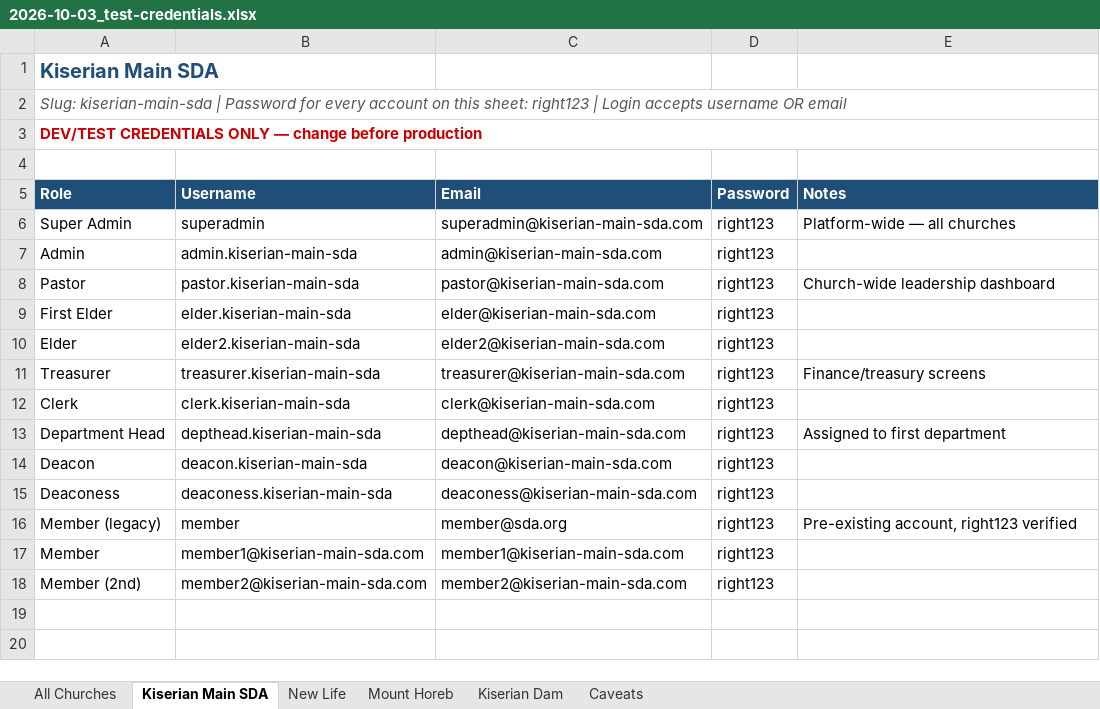
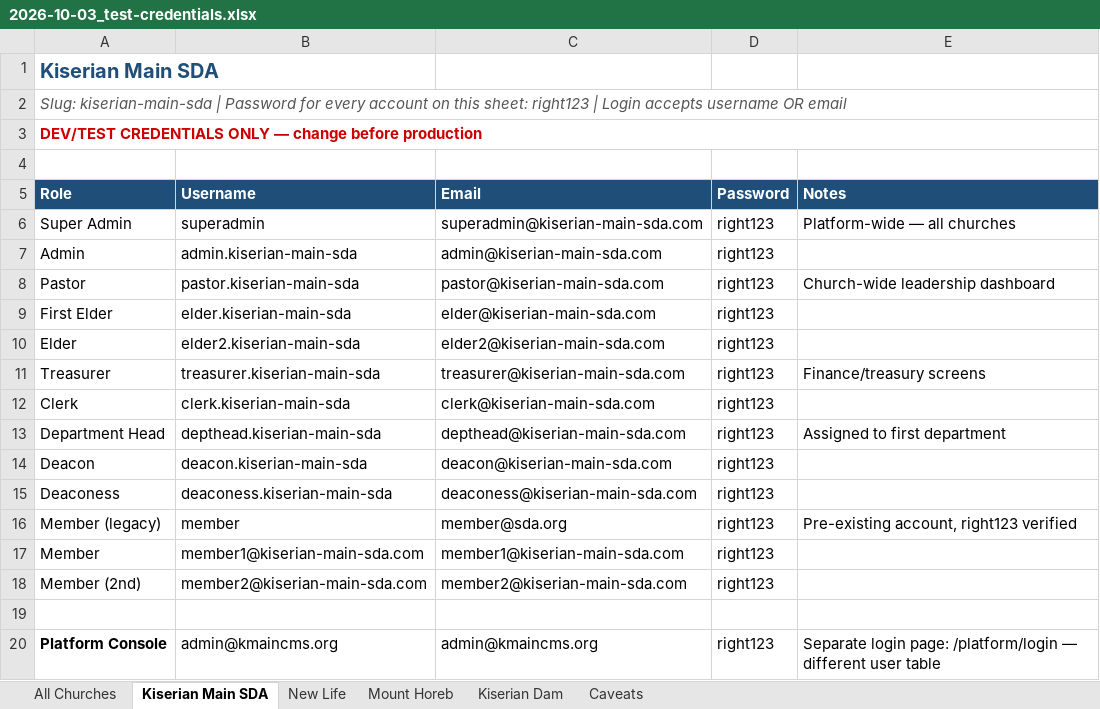
Before and after one commit to JosOngeri/CMS, an Excel workbook: docs/plans/2026-10-03_test-credentials.xlsx, sheet Kiserian Main SDA, drawn as a sheet; values as stored, in another font and other column widths than the file's, no borders; the diff names each change by its address in the sheet, - before the commit and + after, or states it on an @@ line.

```diff
--- a/docs/plans/2026-10-03_test-credentials.xlsx (sheet Kiserian Main SDA)
+++ b/docs/plans/2026-10-03_test-credentials.xlsx (sheet Kiserian Main SDA)
+row 19: (empty)
+row 20: Platform Console | admin@kmaincms.org | admin@kmaincms.org | right123 | Separate login page: /platform/login — different user table
```
Also changed, not shown: sheet All Churches, sheet Caveats, 4 other files.
